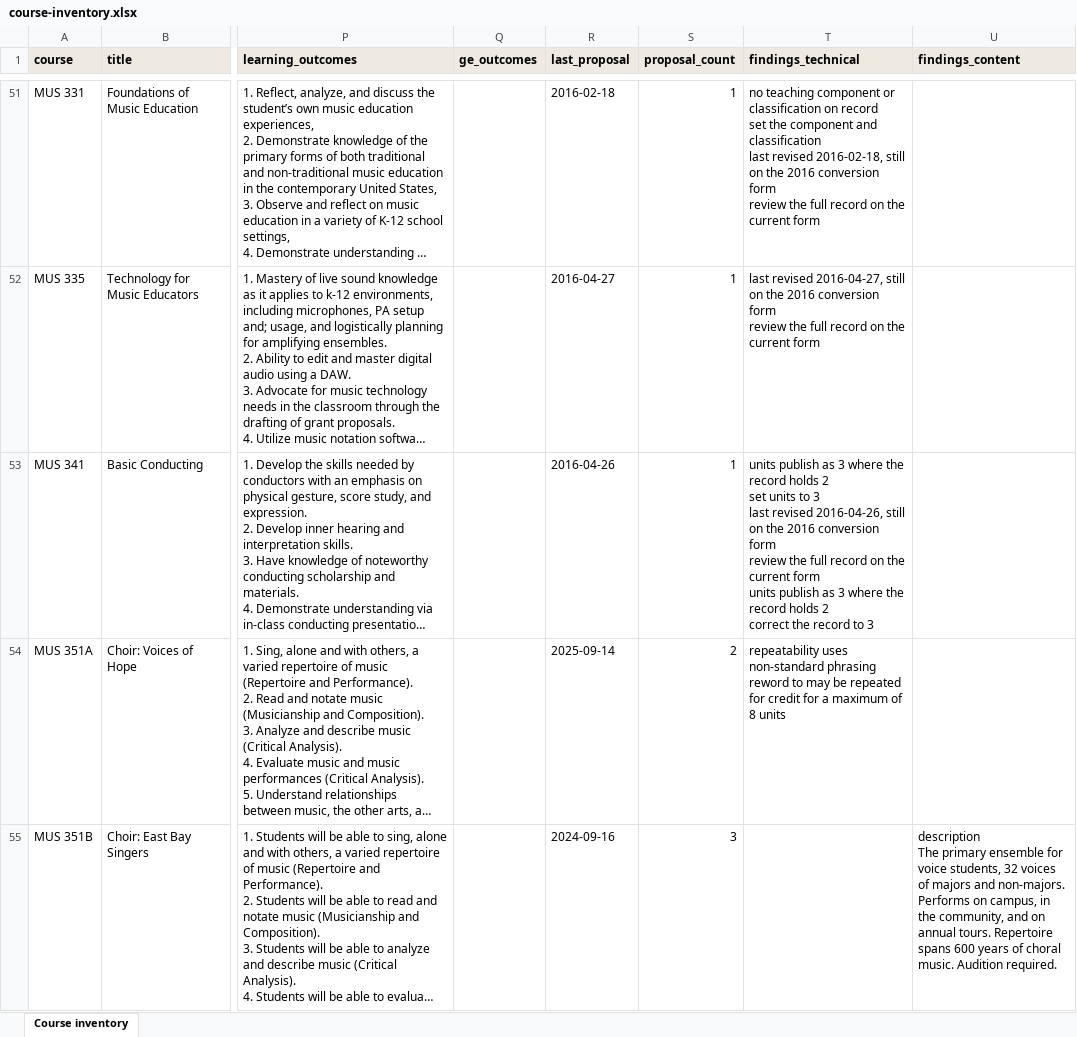
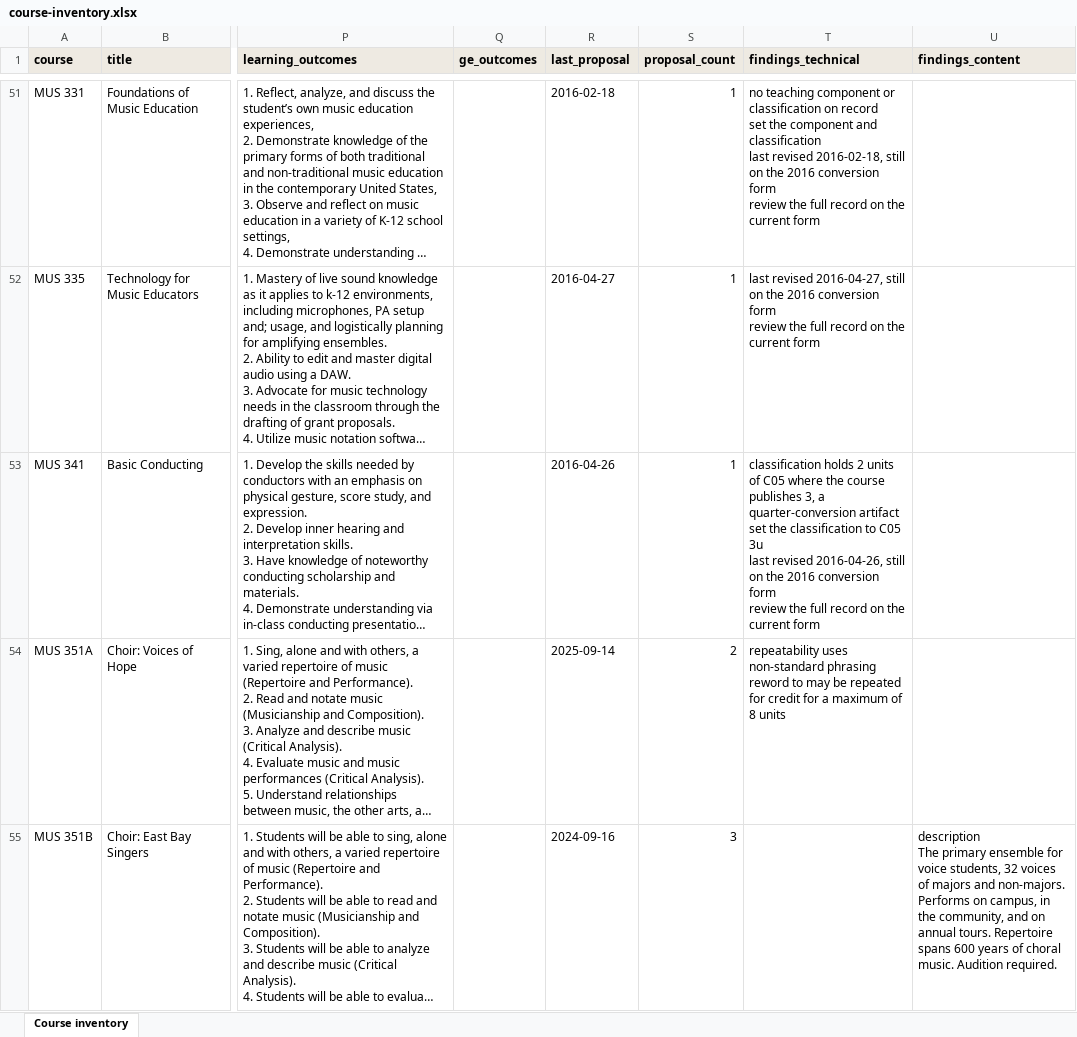
Before and after one commit to csuebmusic/music-curriculum, an Excel workbook: curriculum/catalog-audit/course-inventory.xlsx, sheet Course inventory, drawn as a sheet; only a part is shown, gaps mark what is left out; long unchanged cells end in …; values as stored, in another font and other column widths than the file's, no borders; ↵ is a line break in a cell; the diff names each change by its address in the sheet, - before the commit and + after, or states it on an @@ line.

Commit message:
Correct the MUS 341 unit finding to match MUS 441
MUS 341 Basic Conducting publishes 3 units against a record of C05 2u from
the 2016 conversion form, the same quarter-to-semester artifact as MUS 441.
The finding now calls for the classification to be set to C05 3u.

```diff
--- a/curriculum/catalog-audit/course-inventory.xlsx (sheet Course inventory)
+++ b/curriculum/catalog-audit/course-inventory.xlsx (sheet Course inventory)
-T53 (findings_technical): units publish as 3 where the record holds 2 ↵ set units to 3 ↵ last revised 2016-04-26, still on the 2016 conversion form ↵ review the full record on the current form ↵ units publish as 3 where the record holds 2 ↵ correct the record to 3
+T53 (findings_technical): classification holds 2 units of C05 where the course publishes 3, a quarter-conversion artifact ↵ set the classification to C05 3u ↵ last revised 2016-04-26, still on the 2016 conversion form ↵ review the full record on the current form
```
